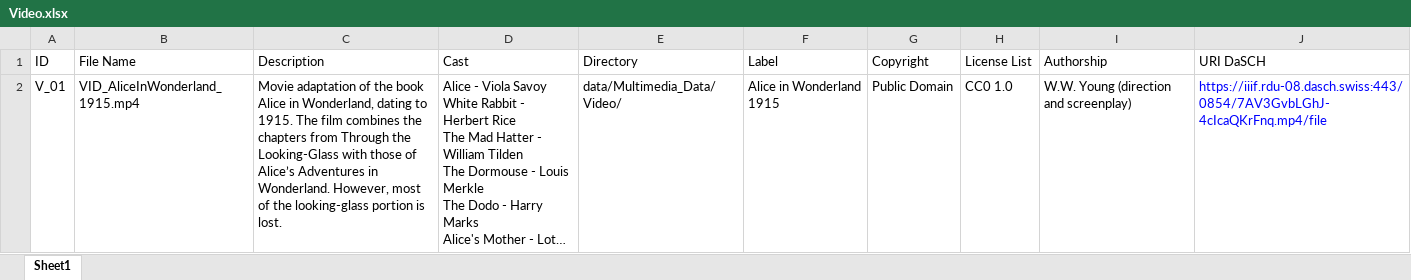
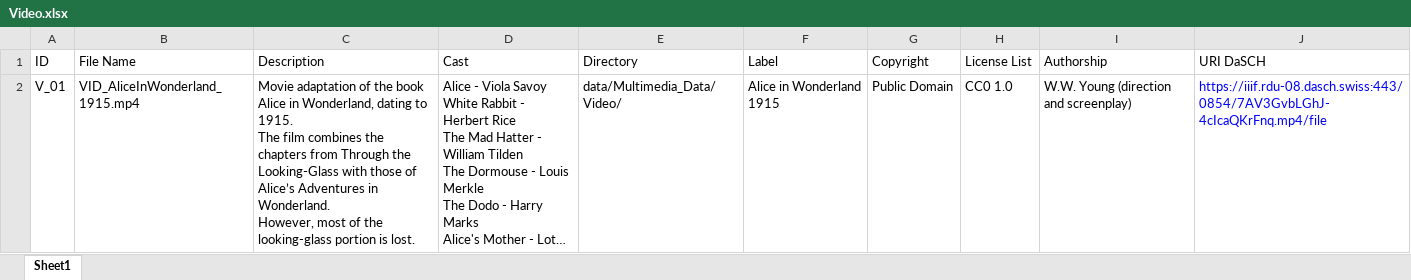
Before and after one commit to dasch-swiss/daschland-scripts, an Excel workbook: data/Spreadsheet_Data/Video.xlsx, sheet Sheet1, drawn as a sheet; long unchanged cells end in …; values as stored, in another font and other column widths than the file's, no borders; the diff names each change by its address in the sheet, - before the commit and + after, or states it on an @@ line.

```diff
--- a/data/Spreadsheet_Data/Video.xlsx (sheet Sheet1)
+++ b/data/Spreadsheet_Data/Video.xlsx (sheet Sheet1)
-C2 (Description): …is lost.
+C2 (Description): …is lost.
```
Also changed, not shown: data/Spreadsheet_Data/BookEdition.xlsx, data/Spreadsheet_Data/Character.xlsx, 7 other files.
